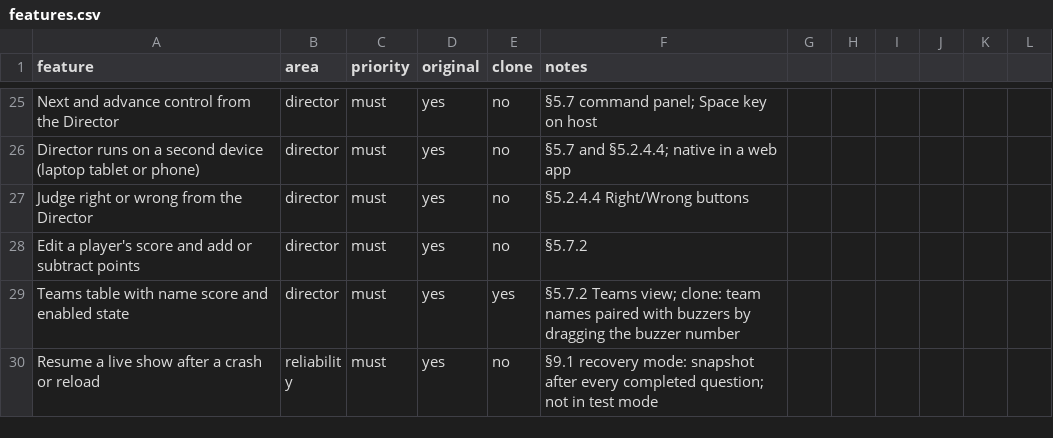
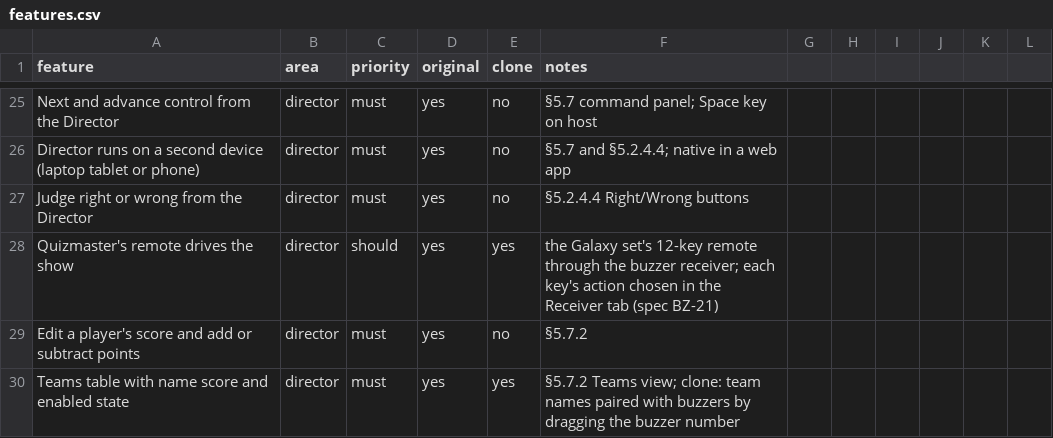
Before and after one commit to jakubkodajek/Buzzdome, a CSV file: replica/features.csv, drawn as a sheet; only a part is shown, gaps mark what is left out; the shorter side is filled out with more unchanged rows; the diff names each change by its address in the sheet, - before the commit and + after, or states it on an @@ line.

```diff
--- a/replica/features.csv
+++ b/replica/features.csv
+row 28: Quizmaster's remote drives the show | director | should | yes | yes | the Galaxy set's 12-key remote through the buzzer receiver; each key's action chosen in the Receiver tab (spec BZ-21)
```
Also changed, not shown: 34 other files.
